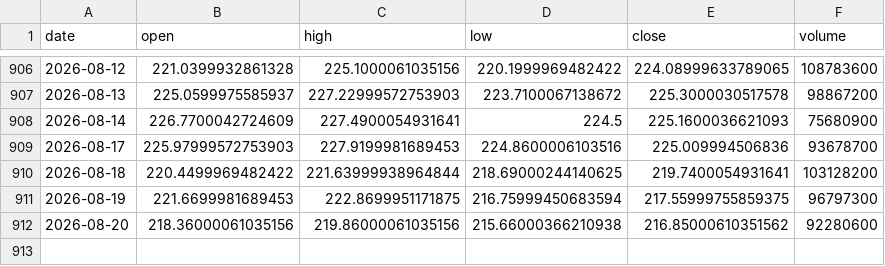
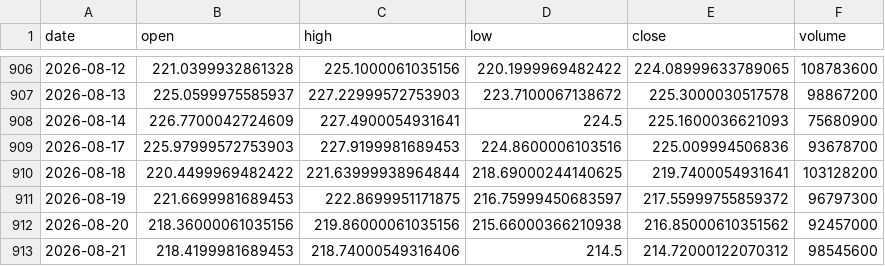
Before and after one commit to 911kwis/h100-tracker, a CSV file: data/nvda_prices.csv, drawn as a sheet; only a part is shown, gaps mark what is left out.

```diff
--- a/data/nvda_prices.csv
+++ b/data/nvda_prices.csv
@@ -910,3 +910,4 @@ date,open,high,low,close,volume
 2026-08-18,220.4499969482422,221.63999938964844,218.69000244140625,219.7400054931641,103128200
-2026-08-19,221.6699981689453,222.8699951171875,216.75999450683594,217.55999755859375,96797300
-2026-08-20,218.36000061035156,219.86000061035156,215.66000366210938,216.85000610351562,92280600
+2026-08-19,221.6699981689453,222.8699951171875,216.75999450683597,217.55999755859372,96797300
+2026-08-20,218.36000061035156,219.86000061035156,215.66000366210938,216.85000610351562,92457000
+2026-08-21,218.4199981689453,218.74000549316406,214.5,214.72000122070312,98545600
```
Also changed, not shown: data/gpu_prices.csv.
